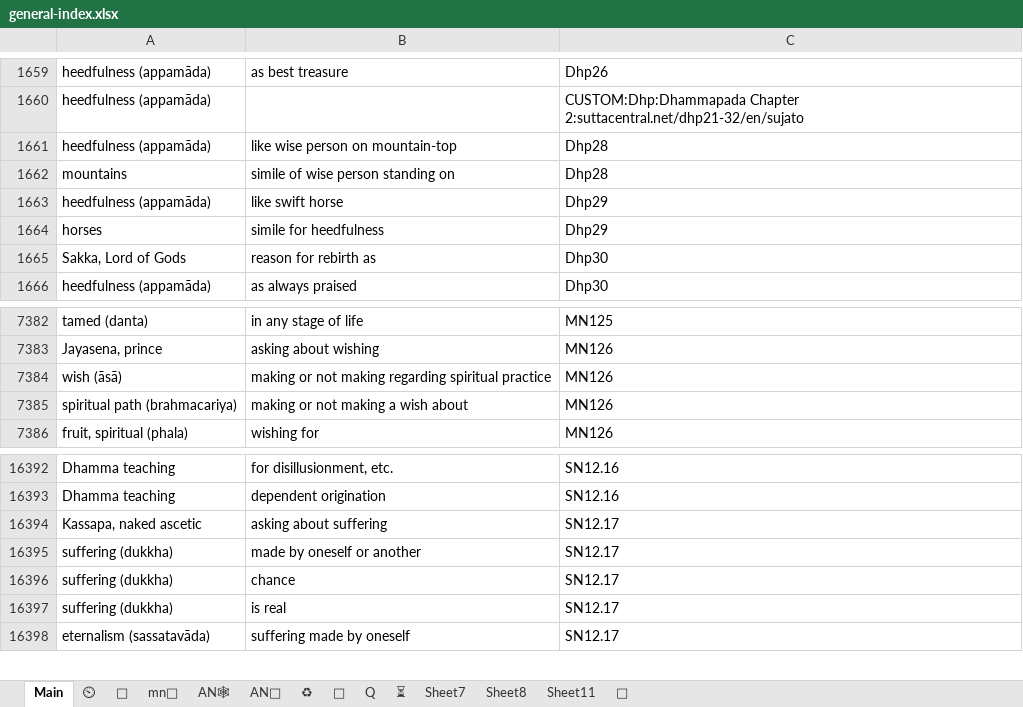
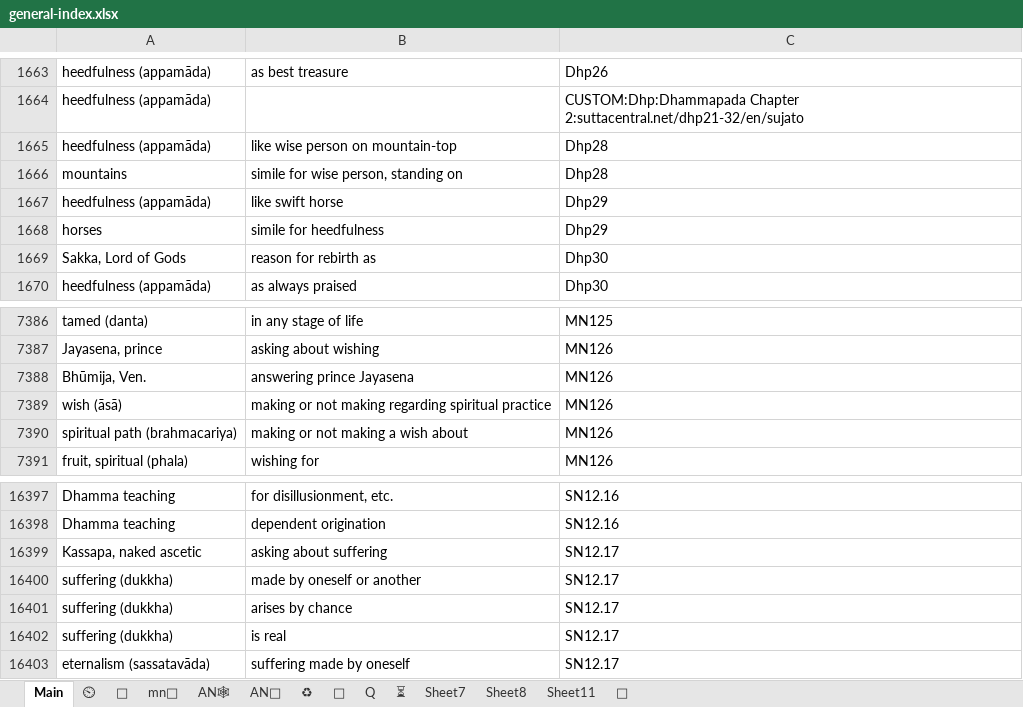
Before and after one commit to thesunshade/sutta-index, an Excel workbook: src/data/general-index.xlsx, sheet Main, drawn as a sheet; only a part is shown, gaps mark what is left out; values as stored, in another font and other column widths than the file's, no borders; conditional formats not drawn; addresses are those after the commit; the diff covers the shown part only; the diff names each change by its address in the sheet, - before the commit and + after, or states it on an @@ line.

```diff
--- a/src/data/general-index.xlsx (sheet Main)
+++ b/src/data/general-index.xlsx (sheet Main)
-B1666: simile of wise person standing on
+B1666: simile for wise person, standing on
+row 7388: Bhūmija, Ven. | answering prince Jayasena | MN126
-B16401: chance
+B16401: arises by chance
```
Also changed, not shown: 22 added rows elsewhere in this sheet, sheet ⏲, sheet 🤔, 11 other files.
